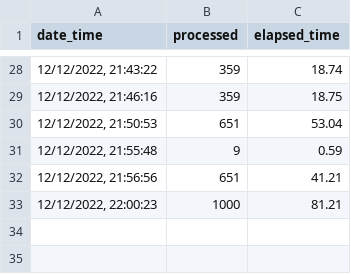
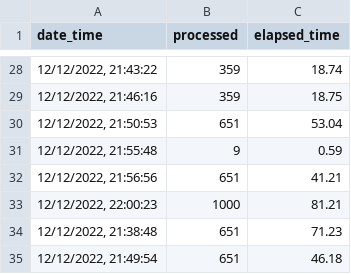
Before and after one commit to basnugroho/flask-distance-calculator, a CSV file: log/processed.csv, drawn as a sheet; only a part is shown, gaps mark what is left out; the diff names each change by its address in the sheet, - before the commit and + after, or states it on an @@ line.

```diff
--- a/log/processed.csv
+++ b/log/processed.csv
+row 34: 12/12/2022, 21:38:48 | 651 | 71.23
+row 35: 12/12/2022, 21:49:54 | 651 | 46.18
```
Also changed, not shown: 2 other files.
